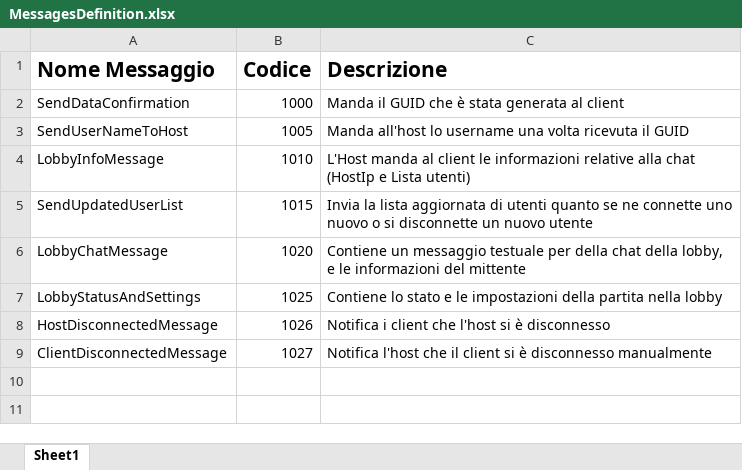
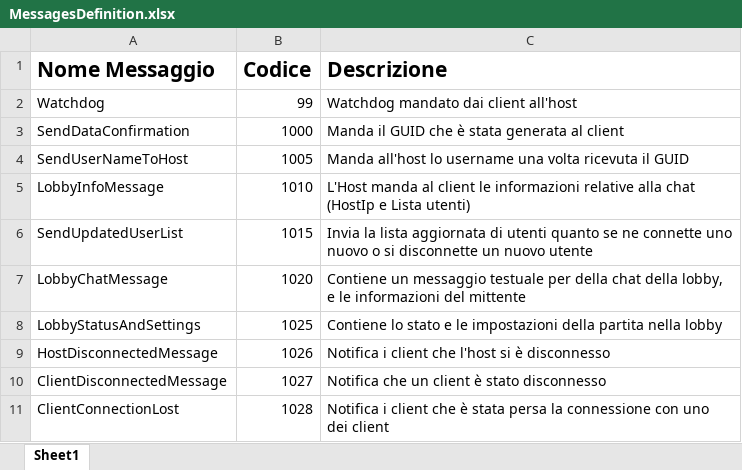
Before and after one commit to RenatoConfuorto/ArcadeGamesWpf, an Excel workbook: LIB_Communication/MessagesDefinition.xlsx, sheet Sheet1, drawn as a sheet; values as stored, in another font and other column widths than the file's, no borders; addresses are those after the commit; the diff names each change by its address in the sheet, - before the commit and + after, or states it on an @@ line.

Commit message:
Init gestione connessione persa con il client

```diff
--- a/LIB_Communication/MessagesDefinition.xlsx (sheet Sheet1)
+++ b/LIB_Communication/MessagesDefinition.xlsx (sheet Sheet1)
+row 2: Watchdog | 99 | Watchdog mandato dai client all'host
-C10 (Descrizione): Notifica l'host che il client si è disconnesso manualmente
+C10 (Descrizione): Notifica che un client è stato disconnesso
+row 11: ClientConnectionLost | 1028 | Notifica i client che è stata persa la connessione con uno dei client
```
Also changed, not shown: 13 other files.
